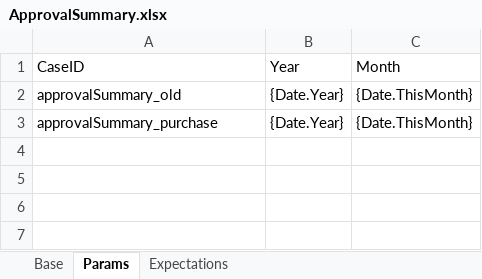
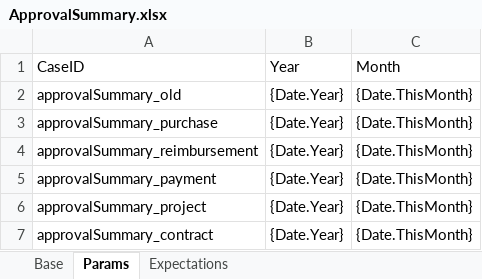
Before and after one commit to GuchenLanyue/QiFeiApi, an Excel workbook: sources/case/ApprovalSummary.xlsx, sheet Params, drawn as a sheet; values as stored, in another font and other column widths than the file's, no borders; the diff names each change by its address in the sheet, - before the commit and + after, or states it on an @@ line.

Commit message:
更新测试数据

```diff
--- a/sources/case/ApprovalSummary.xlsx (sheet Params)
+++ b/sources/case/ApprovalSummary.xlsx (sheet Params)
+row 4: approvalSummary_reimbursement | {Date.Year} | {Date.ThisMonth}
+row 5: approvalSummary_payment | {Date.Year} | {Date.ThisMonth}
+row 6: approvalSummary_project | {Date.Year} | {Date.ThisMonth}
+row 7: approvalSummary_contract | {Date.Year} | {Date.ThisMonth}
```
Also changed, not shown: sheet Expectations.
